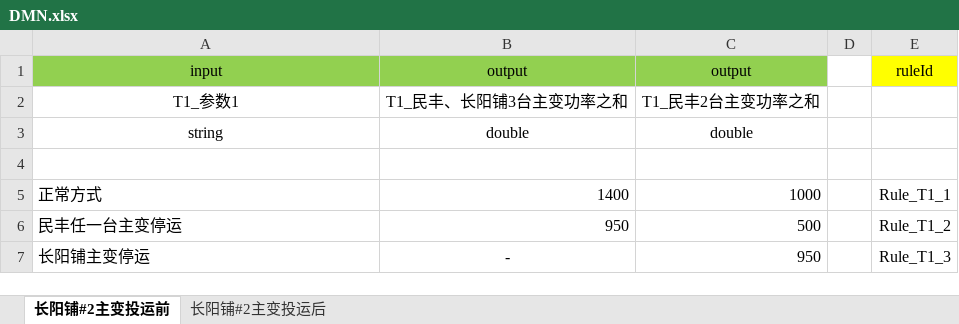
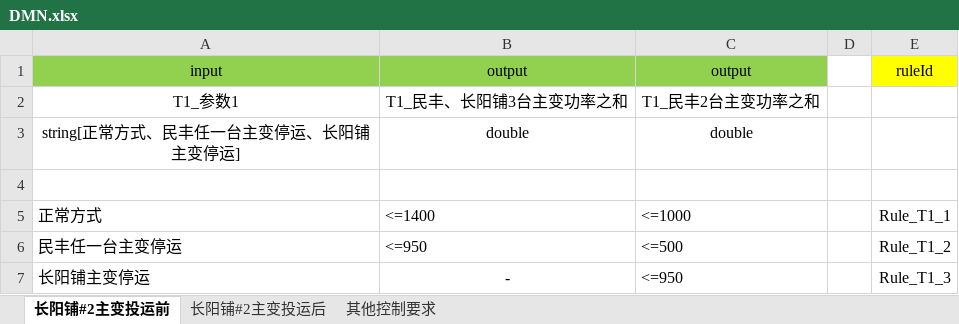
Before and after one commit to luzhengyu1990/DispatchingRule, an Excel workbook: dmn.tool/docs/DMN.xlsx, sheet 长阳铺#2主变投运前, drawn as a sheet; values as stored, in another font and other column widths than the file's, no borders; the diff names each change by its address in the sheet, - before the commit and + after, or states it on an @@ line.

```diff
--- a/dmn.tool/docs/DMN.xlsx (sheet 长阳铺#2主变投运前)
+++ b/dmn.tool/docs/DMN.xlsx (sheet 长阳铺#2主变投运前)
+sheet tab: 其他控制要求
-A3: string
+A3: string[正常方式、民丰任一台主变停运、长阳铺主变停运]
-B5: 1400
+B5: <=1400
-C5: 1000
+C5: <=1000
-B6: 950
+B6: <=950
-C6: 500
+C6: <=500
-C7: 950
+C7: <=950
```
Also changed, not shown: sheet 长阳铺#2主变投运后, 2 other files.
